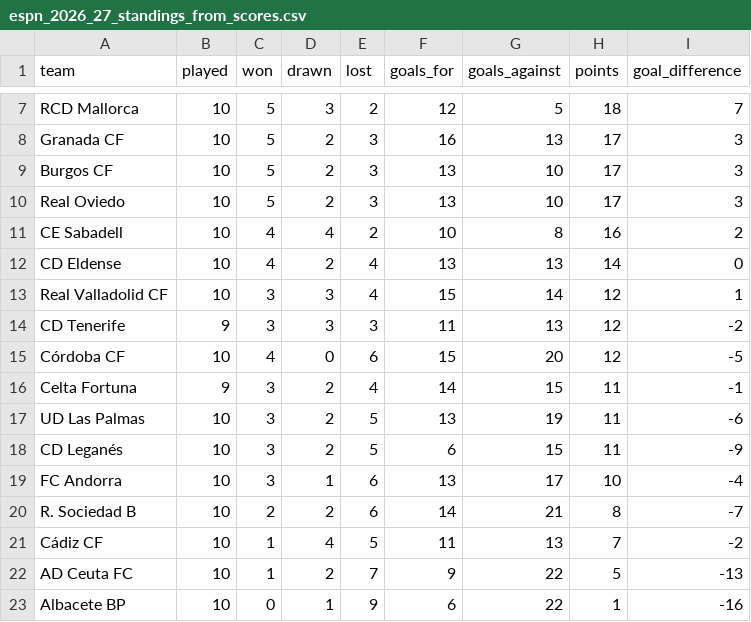
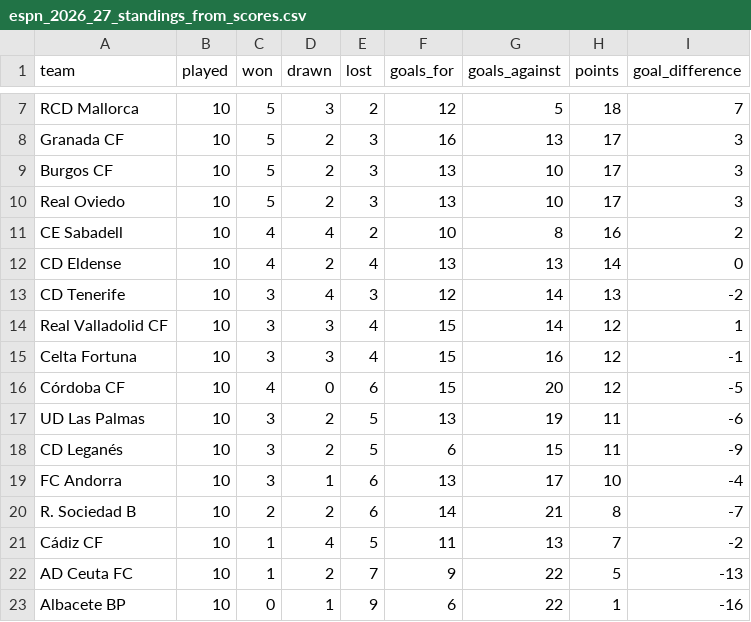
Before and after one commit to wildsonfranciscosilva1986-coder/laliga-hypermotion-2026-27-dashboard, a CSV file: espn_2026_27_standings_from_scores.csv, drawn as a sheet; only a part is shown, gaps mark what is left out; removed rows and columns are numbered as before the commit, all else as after; the diff names each change by its address in the sheet, - before the commit and + after, or states it on an @@ line.

```diff
--- a/espn_2026_27_standings_from_scores.csv
+++ b/espn_2026_27_standings_from_scores.csv
+row 13: CD Tenerife | 10 | 3 | 4 | 3 | 12 | 14 | 13 | -2
-row 14: CD Tenerife | 9 | 3 | 3 | 3 | 11 | 13 | 12 | -2
+row 15: Celta Fortuna | 10 | 3 | 3 | 4 | 15 | 16 | 12 | -1
-row 16: Celta Fortuna | 9 | 3 | 2 | 4 | 14 | 15 | 11 | -1
```
Also changed, not shown: laliga2_2026_27_computed_all_table.csv, laliga2_2026_27_computed_away_table.csv, 12 other files.
